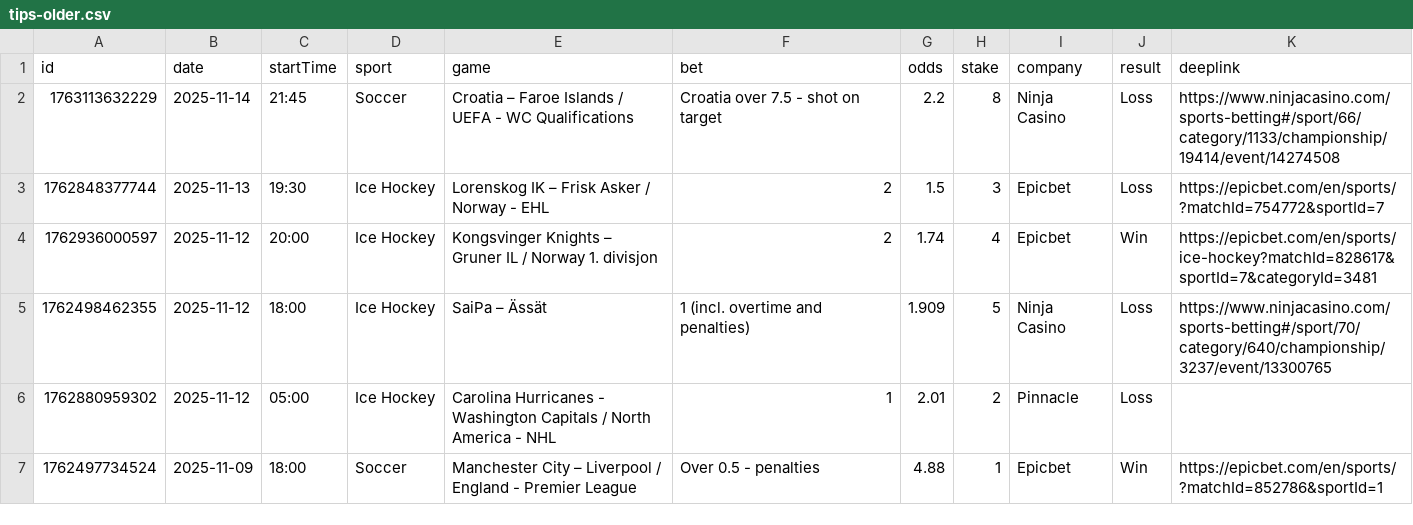
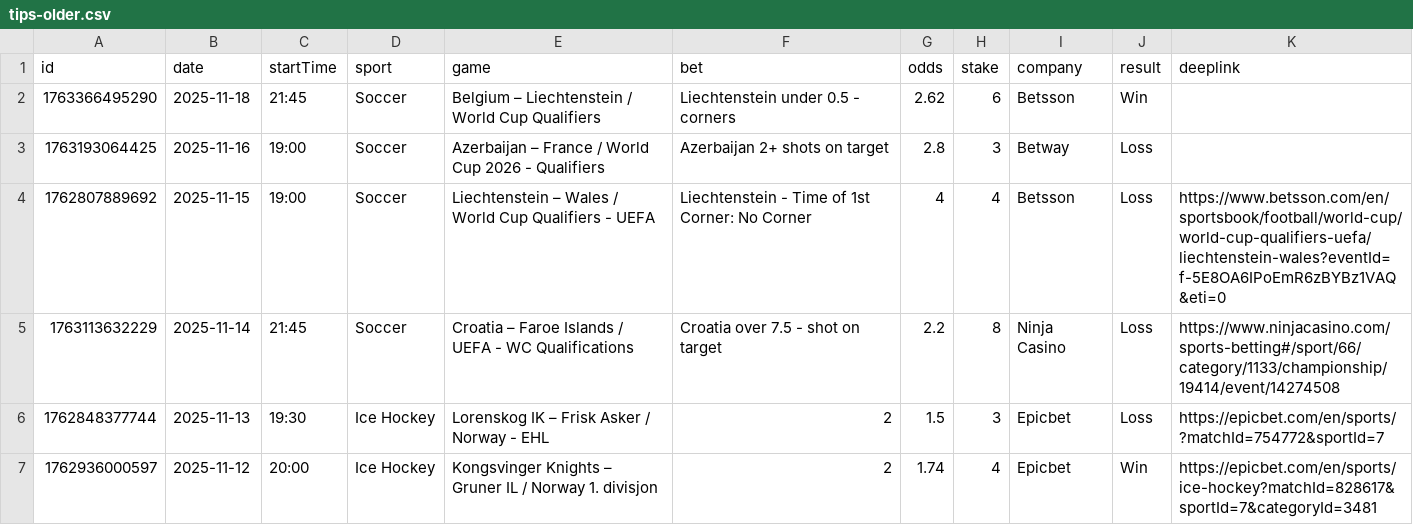
Before and after one commit to bjoorck/Bestvaluebets, a CSV file: tips-older.csv, drawn as a sheet; only a part is shown; the shorter side is filled out with more unchanged rows; the diff names each change by its address in the sheet, - before the commit and + after, or states it on an @@ line.

```diff
--- a/tips-older.csv
+++ b/tips-older.csv
+row 2: 1763366495290 | 2025-11-18 | 21:45 | Soccer | Belgium – Liechtenstein / World Cup Qualifiers | Liechtenstein under 0.5 - corners | 2.62 | 6 | Betsson | Win
+row 3: 1763193064425 | 2025-11-16 | 19:00 | Soccer | Azerbaijan – France / World Cup 2026 - Qualifiers | Azerbaijan 2+ shots on target | 2.8 | 3 | Betway | Loss
+row 4: 1762807889692 | 2025-11-15 | 19:00 | Soccer | Liechtenstein – Wales / World Cup Qualifiers - UEFA | Liechtenstein - Time of 1st Corner: No Corner | 4 | 4 | Betsson | Loss | https://www.betsson.com/en/sportsbook/football/world-cup/world-cup-qualifiers-uefa/liechtenstein-wales?eventId=f-5E8OA6IPoEmR6zBYBz1VAQ&eti=0
```
Also changed, not shown: tips-new.csv.
